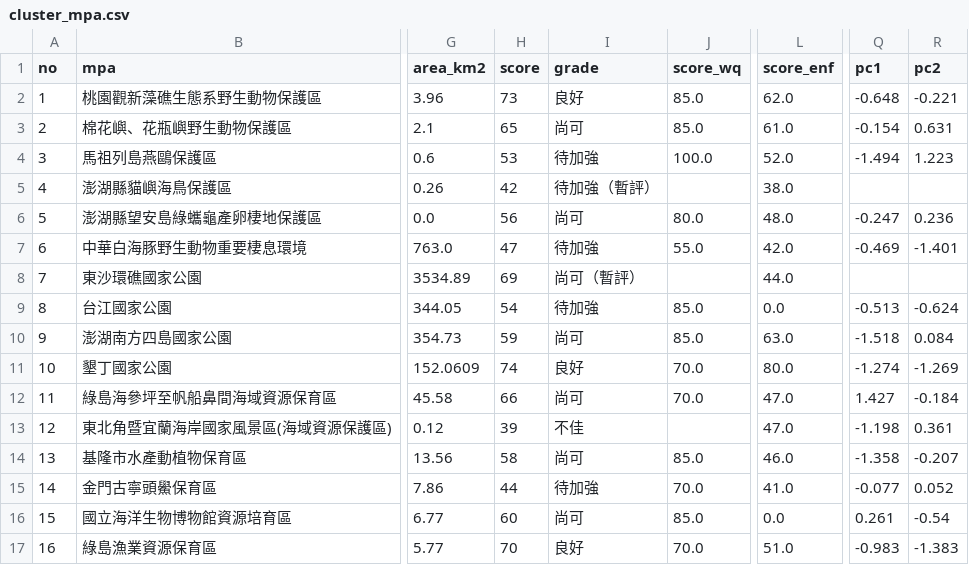
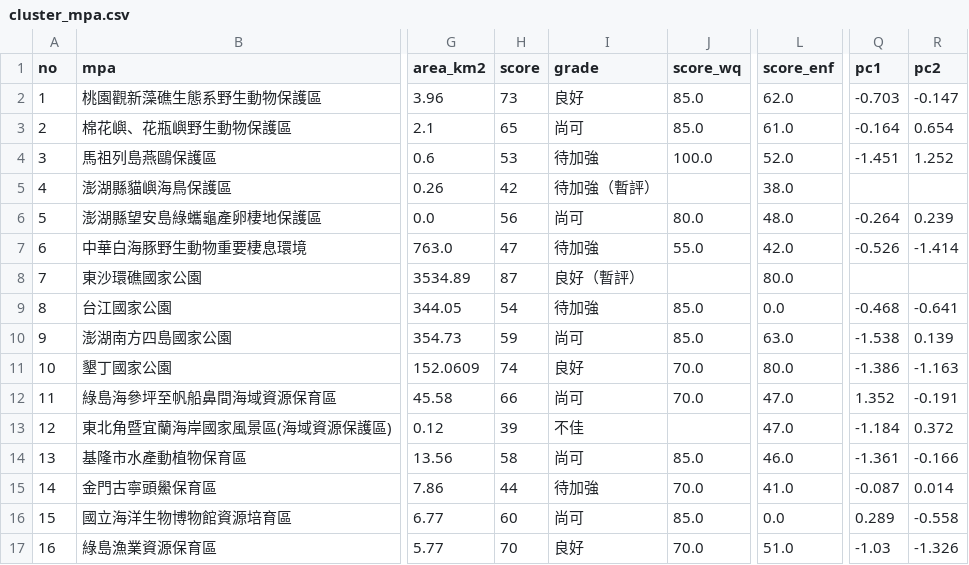
Before and after one commit to Juliah1121/Taiwan_MPA, a CSV file: data/cluster_mpa.csv, drawn as a sheet; only a part is shown, gaps mark what is left out; the diff covers the shown part only; the diff names each change by its address in the sheet, - before the commit and + after, or states it on an @@ line.

```diff
--- a/data/cluster_mpa.csv
+++ b/data/cluster_mpa.csv
-Q2 (pc1): -0.648
+Q2 (pc1): -0.703
-R2 (pc2): -0.221
+R2 (pc2): -0.147
-Q3 (pc1): -0.154
+Q3 (pc1): -0.164
-R3 (pc2): 0.631
+R3 (pc2): 0.654
-Q4 (pc1): -1.494
+Q4 (pc1): -1.451
-R4 (pc2): 1.223
+R4 (pc2): 1.252
-Q6 (pc1): -0.247
+Q6 (pc1): -0.264
-R6 (pc2): 0.236
+R6 (pc2): 0.239
-Q7 (pc1): -0.469
+Q7 (pc1): -0.526
-R7 (pc2): -1.401
+R7 (pc2): -1.414
-H8 (score): 69
+H8 (score): 87
-I8 (grade): 尚可（暫評）
+I8 (grade): 良好（暫評）
-L8 (score_enf): 44.0
+L8 (score_enf): 80.0
-Q9 (pc1): -0.513
+Q9 (pc1): -0.468
-R9 (pc2): -0.624
+R9 (pc2): -0.641
-Q10 (pc1): -1.518
+Q10 (pc1): -1.538
-R10 (pc2): 0.084
+R10 (pc2): 0.139
-Q11 (pc1): -1.274
+Q11 (pc1): -1.386
-R11 (pc2): -1.269
+R11 (pc2): -1.163
-Q12 (pc1): 1.427
+Q12 (pc1): 1.352
-R12 (pc2): -0.184
+R12 (pc2): -0.191
-Q13 (pc1): -1.198
+Q13 (pc1): -1.184
-R13 (pc2): 0.361
+R13 (pc2): 0.372
-Q14 (pc1): -1.358
+Q14 (pc1): -1.361
-R14 (pc2): -0.207
+R14 (pc2): -0.166
-Q15 (pc1): -0.077
+Q15 (pc1): -0.087
-R15 (pc2): 0.052
+R15 (pc2): 0.014
-Q16 (pc1): 0.261
+Q16 (pc1): 0.289
-R16 (pc2): -0.54
+R16 (pc2): -0.558
-Q17 (pc1): -0.983
+Q17 (pc1): -1.03
-R17 (pc2): -1.383
+R17 (pc2): -1.326
```
Also changed, not shown: 109 edited cells elsewhere in this file, data/cluster_profiles.csv, data/cluster_stats.csv, 9 other files.
